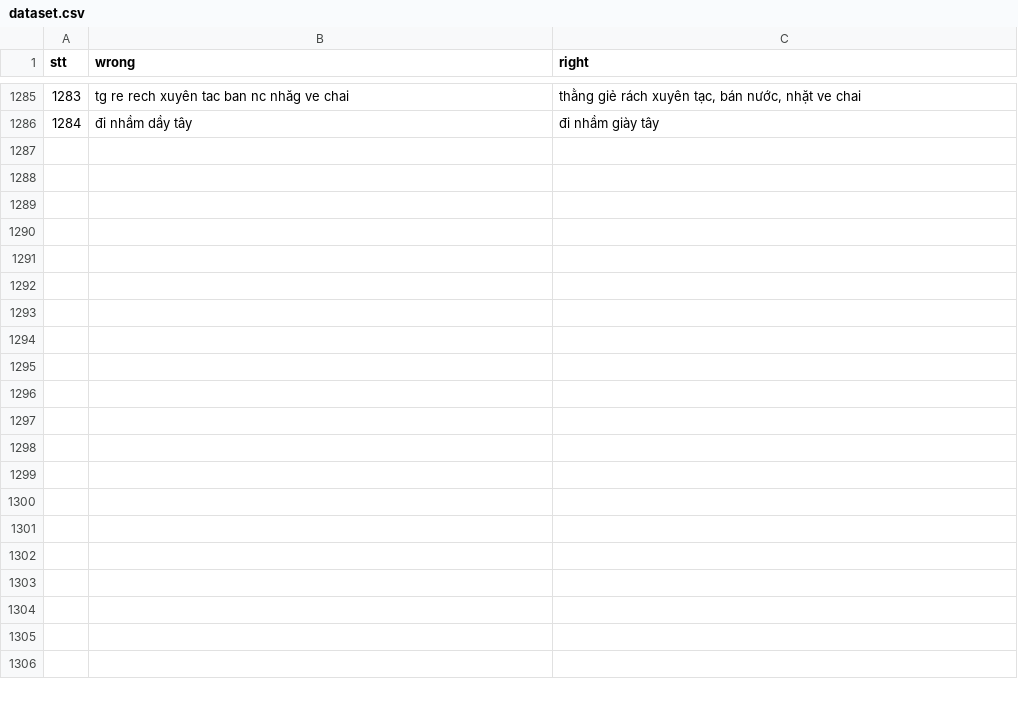
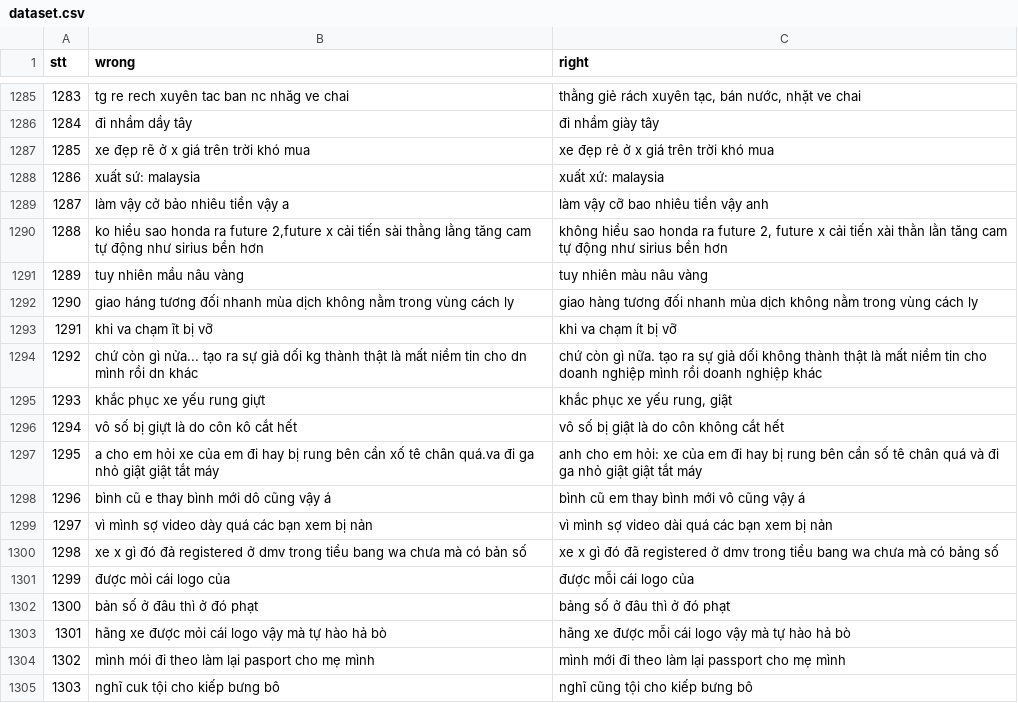
Before and after one commit to WhySchools/VMDS-vietnamese-misspell-dataset-from-Social-media, a CSV file: Dataset/dataset.csv, drawn as a sheet; only a part is shown, gaps mark what is left out; the diff covers the shown part only; the diff names each change by its address in the sheet, - before the commit and + after, or states it on an @@ line.

Commit message:
Update 1342 cases

```diff
--- a/Dataset/dataset.csv
+++ b/Dataset/dataset.csv
+row 1287: 1285 | xe đẹp rẽ ở x giá trên trời khó mua | xe đẹp rẻ ở x giá trên trời khó mua
+row 1288: 1286 | xuất sứ: malaysia | xuất xứ: malaysia
+row 1289: 1287 | làm vậy cở bảo nhiêu tiền vậy a | làm vậy cỡ bao nhiêu tiền vậy anh
+row 1290: 1288 | ko hiểu sao honda ra future 2,future x cải tiến sài thằng lằng tăng cam tự động như sirius bền hơn | không hiểu sao honda ra future 2, future x cải tiến xài thằn lằn tăng cam tự động như sirius bền hơn
+row 1291: 1289 | tuy nhiên mầu nâu vàng | tuy nhiên màu nâu vàng
+row 1292: 1290 | giao háng tương đối nhanh mùa dịch không nằm trong vùng cách ly | giao hàng tương đối nhanh mùa dịch không nằm trong vùng cách ly
+row 1293: 1291 | khi va chạm ĩt bị vỡ | khi va chạm ít bị vỡ
+row 1294: 1292 | chứ còn gì nửa... tạo ra sự giả dối kg thành thật là mất niềm tin cho dn mình rồi dn khác | chứ còn gì nữa. tạo ra sự giả dối không thành thật là mất niềm tin cho doanh nghiệp mình rồi doanh nghiệp khác
+row 1295: 1293 | khắc phục xe yếu rung giựt | khắc phục xe yếu rung, giật
+row 1296: 1294 | vô số bị giựt là do côn kô cắt hết | vô số bị giật là do côn không cắt hết
+row 1297: 1295 | a cho em hỏi xe của em đi hay bị rung bên cần xố tê chân quá.va đi ga nhỏ giật giật tắt máy | anh cho em hỏi: xe của em đi hay bị rung bên cần số tê chân quá và đi ga nhỏ giật giật tắt máy
+row 1298: 1296 | bình cũ e thay bình mới dô cũng vậy á | bình cũ em thay bình mới vô cũng vậy á
+row 1299: 1297 | vì mình sợ video dày quá các bạn xem bị nản | vì mình sợ video dài quá các bạn xem bị nản
+row 1300: 1298 | xe x gì đó đả registered ở dmv trong tiểu bang wa chưa mà có bản số | xe x gì đó đã registered ở dmv trong tiểu bang wa chưa mà có bảng số
+row 1301: 1299 | được mỏi cái logo của | được mỗi cái logo của
+row 1302: 1300 | bản số ở đâu thì ở đó phạt | bảng số ở đâu thì ở đó phạt
+row 1303: 1301 | hãng xe được mỏi cái logo vậy mà tự hào hả bò | hãng xe được mỗi cái logo vậy mà tự hào hả bò
+row 1304: 1302 | mình mói đi theo làm lại pasport cho mẹ mình | mình mới đi theo làm lại passport cho mẹ mình
+row 1305: 1303 | nghĩ cuk tội cho kiếp bưng bô | nghĩ cũng tội cho kiếp bưng bô
```
Also changed, not shown: 38 added rows elsewhere in this file.
